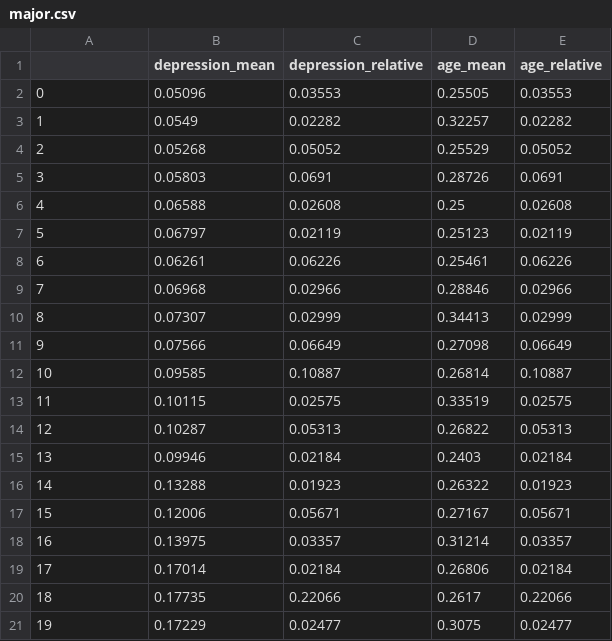
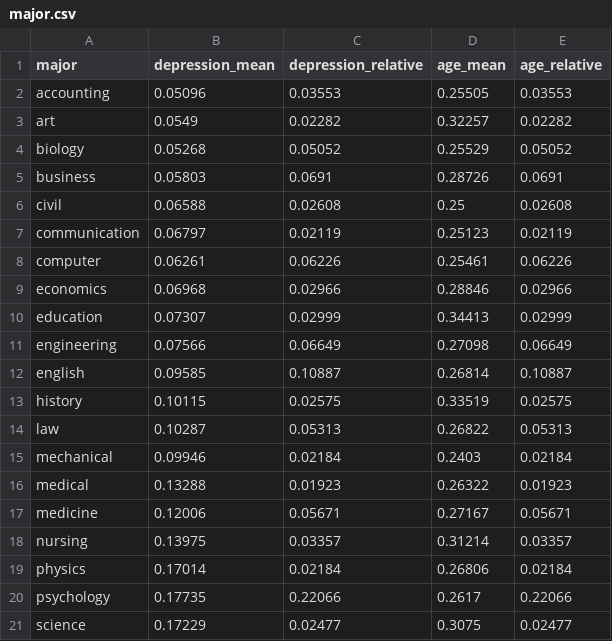
Before and after one commit to hhyao00/datasets, a CSV file: summary_stats/major.csv, drawn as a sheet.

```diff
--- a/summary_stats/major.csv
+++ b/summary_stats/major.csv
@@ -1,21 +1,21 @@
-,depression_mean,depression_relative,age_mean,age_relative
-0,0.05096,0.03553,0.25505,0.03553
-1,0.0549,0.02282,0.32257,0.02282
-2,0.05268,0.05052,0.25529,0.05052
-3,0.05803,0.0691,0.28726,0.0691
-4,0.06588,0.02608,0.25,0.02608
-5,0.06797,0.02119,0.25123,0.02119
-6,0.06261,0.06226,0.25461,0.06226
-7,0.06968,0.02966,0.28846,0.02966
-8,0.07307,0.02999,0.34413,0.02999
-9,0.07566,0.06649,0.27098,0.06649
-10,0.09585,0.10887,0.26814,0.10887
-11,0.10115,0.02575,0.33519,0.02575
-12,0.10287,0.05313,0.26822,0.05313
-13,0.09946,0.02184,0.2403,0.02184
-14,0.13288,0.01923,0.26322,0.01923
-15,0.12006,0.05671,0.27167,0.05671
-16,0.13975,0.03357,0.31214,0.03357
-17,0.17014,0.02184,0.26806,0.02184
-18,0.17735,0.22066,0.2617,0.22066
-19,0.17229,0.02477,0.3075,0.02477
+major,depression_mean,depression_relative,age_mean,age_relative
+accounting,0.05096,0.03553,0.25505,0.03553
+art,0.0549,0.02282,0.32257,0.02282
+biology,0.05268,0.05052,0.25529,0.05052
+business,0.05803,0.0691,0.28726,0.0691
+civil,0.06588,0.02608,0.25,0.02608
+communication,0.06797,0.02119,0.25123,0.02119
+computer,0.06261,0.06226,0.25461,0.06226
+economics,0.06968,0.02966,0.28846,0.02966
+education,0.07307,0.02999,0.34413,0.02999
+engineering,0.07566,0.06649,0.27098,0.06649
+english,0.09585,0.10887,0.26814,0.10887
+history,0.10115,0.02575,0.33519,0.02575
+law,0.10287,0.05313,0.26822,0.05313
+mechanical,0.09946,0.02184,0.2403,0.02184
+medical,0.13288,0.01923,0.26322,0.01923
+medicine,0.12006,0.05671,0.27167,0.05671
+nursing,0.13975,0.03357,0.31214,0.03357
+physics,0.17014,0.02184,0.26806,0.02184
+psychology,0.17735,0.22066,0.2617,0.22066
+science,0.17229,0.02477,0.3075,0.02477
```
Also changed, not shown: summary_stats/depression.csv, summary_stats/depression_scaled.csv, 23 other files.
